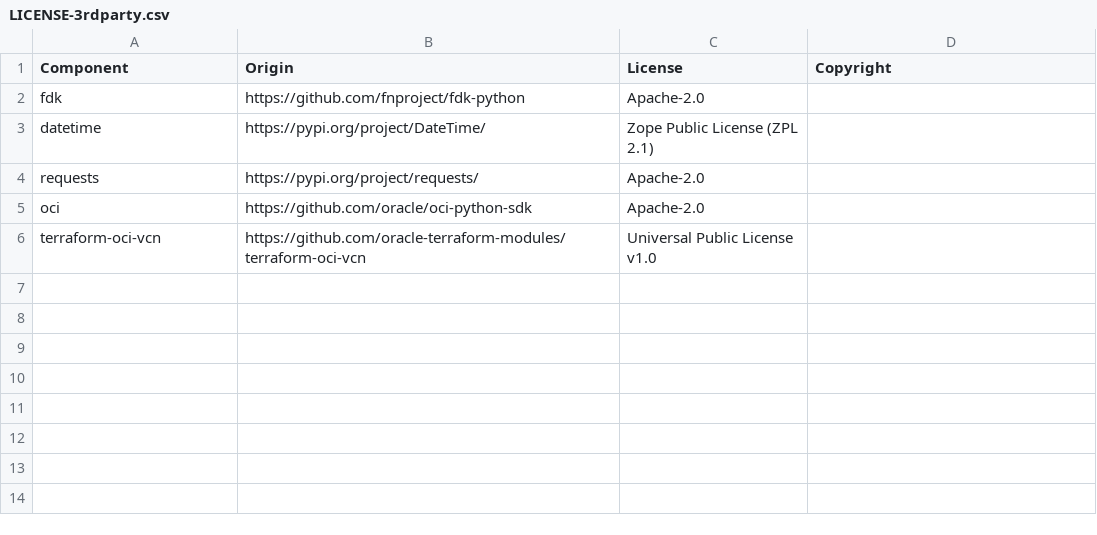
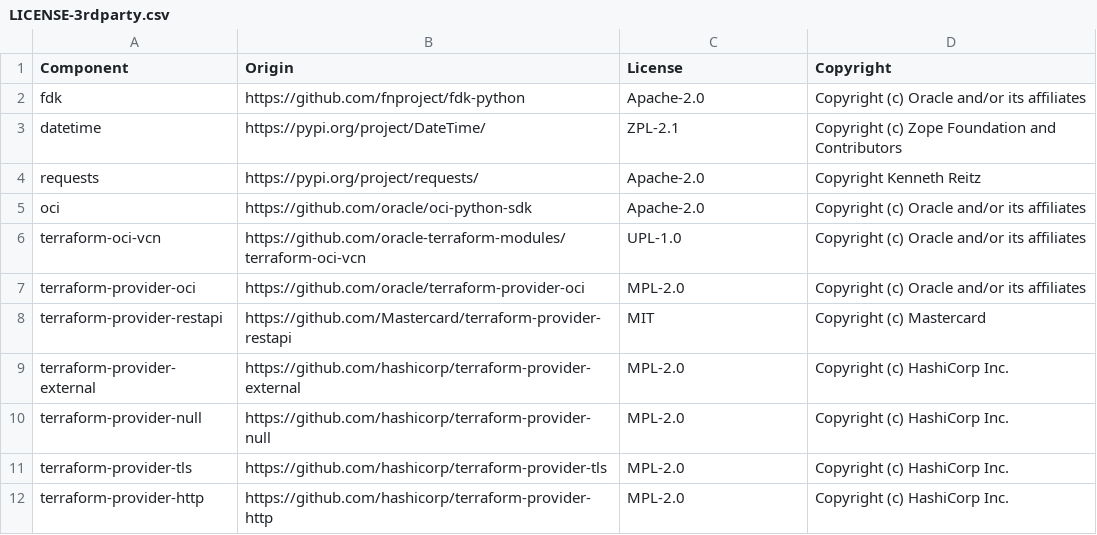
Before and after one commit to DataDog/oracle-cloud-integration, a CSV file: LICENSE-3rdparty.csv, drawn as a sheet.

```diff
--- a/LICENSE-3rdparty.csv
+++ b/LICENSE-3rdparty.csv
@@ -1,6 +1,12 @@
 Component,Origin,License,Copyright
-fdk, https://github.com/fnproject/fdk-python, Apache-2.0,
-datetime, https://pypi.org/project/DateTime/, Zope Public License (ZPL 2.1),
-requests, https://pypi.org/project/requests/, Apache-2.0,
-oci, https://github.com/oracle/oci-python-sdk, Apache-2.0,
-terraform-oci-vcn, https://github.com/oracle-terraform-modules/terraform-oci-vcn, Universal Public License v1.0,
+fdk,https://github.com/fnproject/fdk-python,Apache-2.0,Copyright (c) Oracle and/or its affiliates
+datetime,https://pypi.org/project/DateTime/,ZPL-2.1,Copyright (c) Zope Foundation and Contributors
+requests,https://pypi.org/project/requests/,Apache-2.0,Copyright Kenneth Reitz
+oci,https://github.com/oracle/oci-python-sdk,Apache-2.0,Copyright (c) Oracle and/or its affiliates
+terraform-oci-vcn,https://github.com/oracle-terraform-modules/terraform-oci-vcn,UPL-1.0,Copyright (c) Oracle and/or its affiliates
+terraform-provider-oci,https://github.com/oracle/terraform-provider-oci,MPL-2.0,Copyright (c) Oracle and/or its affiliates
+terraform-provider-restapi,https://github.com/Mastercard/terraform-provider-restapi,MIT,Copyright (c) Mastercard
+terraform-provider-external,https://github.com/hashicorp/terraform-provider-external,MPL-2.0,Copyright (c) HashiCorp Inc.
+terraform-provider-null,https://github.com/hashicorp/terraform-provider-null,MPL-2.0,Copyright (c) HashiCorp Inc.
+terraform-provider-tls,https://github.com/hashicorp/terraform-provider-tls,MPL-2.0,Copyright (c) HashiCorp Inc.
+terraform-provider-http,https://github.com/hashicorp/terraform-provider-http,MPL-2.0,Copyright (c) HashiCorp Inc.
```
Also changed, not shown: 9 other files.
